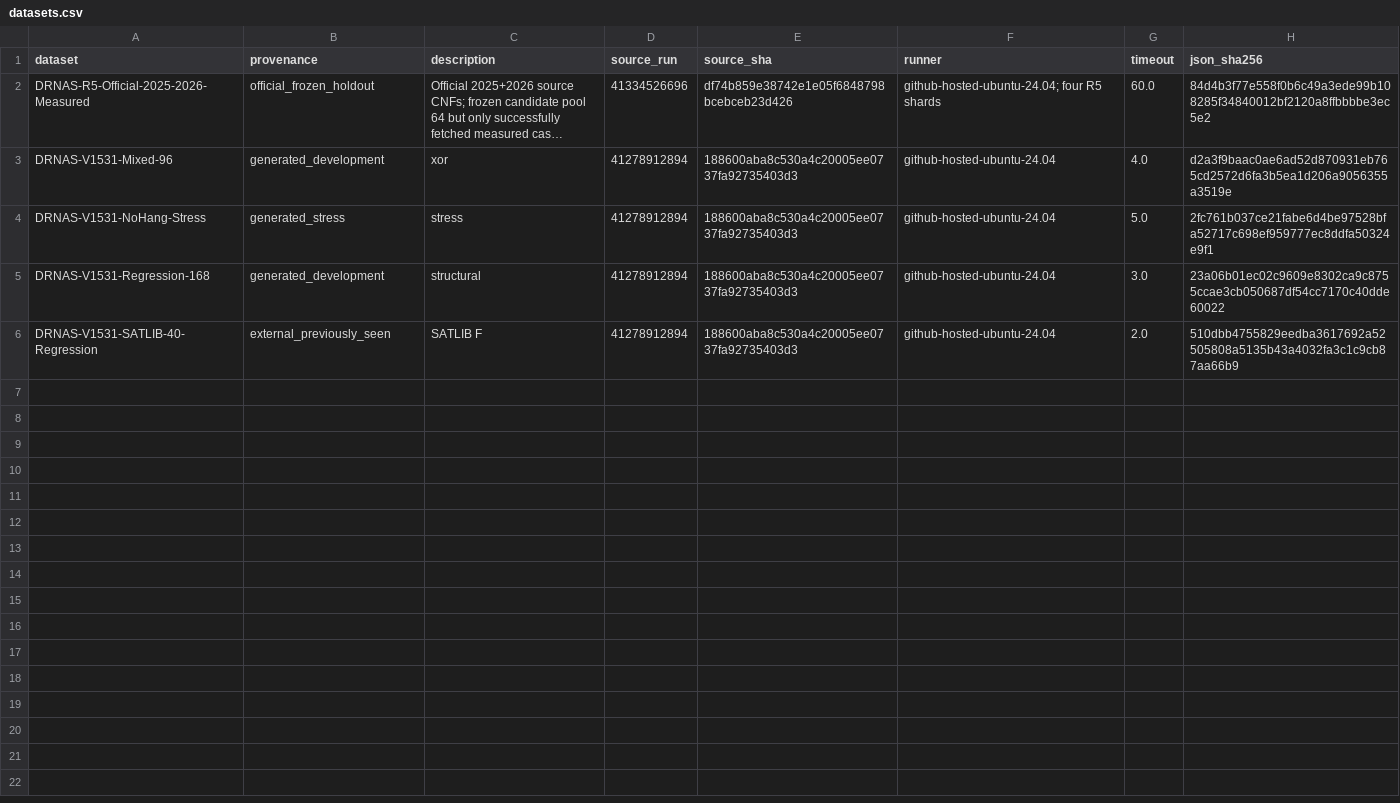
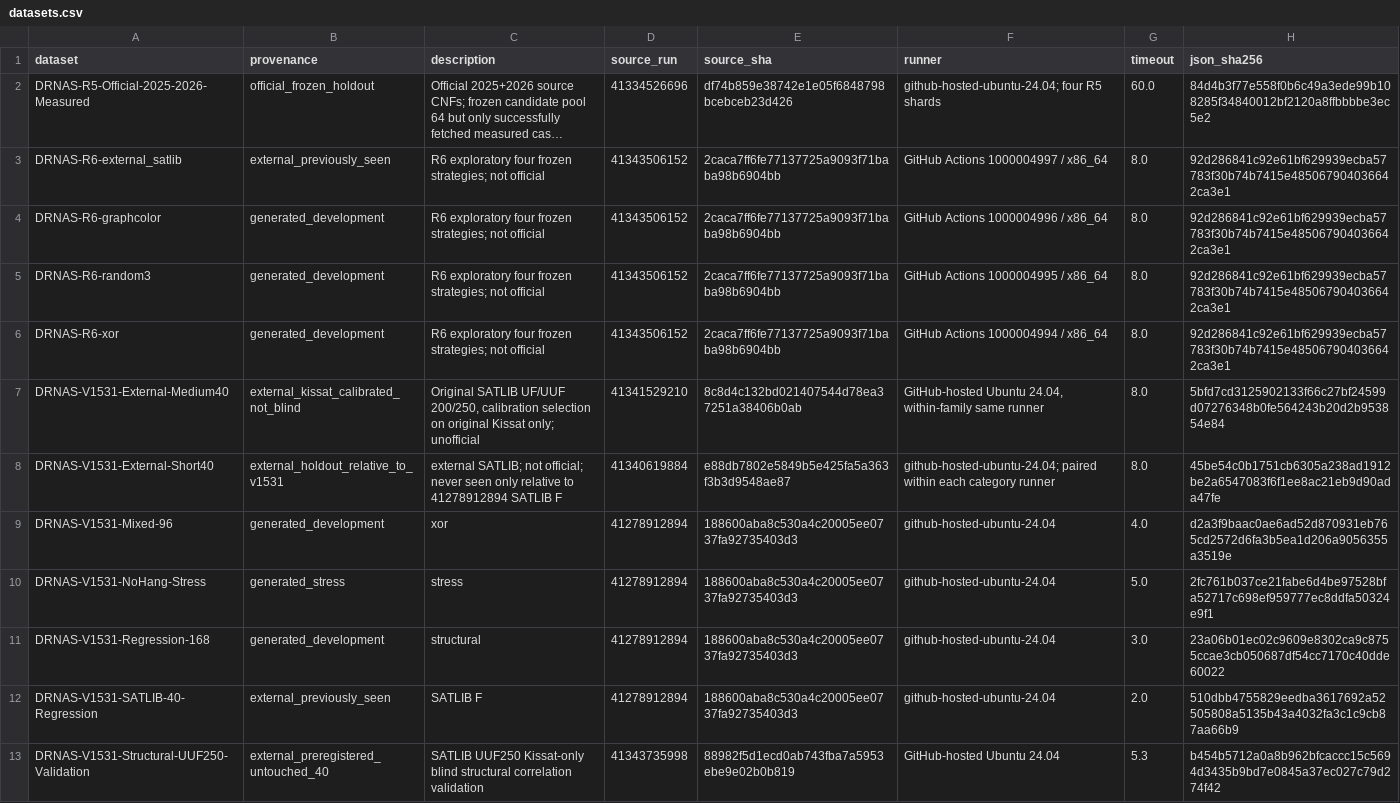
Before and after one commit to Frane12/AndroidGameTest, a CSV file: research/sat-analytics-data/current/datasets.csv, drawn as a sheet; long unchanged cells end in …; the diff names each change by its address in the sheet, - before the commit and + after, or states it on an @@ line.

```diff
--- a/research/sat-analytics-data/current/datasets.csv
+++ b/research/sat-analytics-data/current/datasets.csv
+row 3: DRNAS-R6-external_satlib | external_previously_seen | R6 exploratory four frozen strategies; not official | 41343506152 | 2caca7ff6fe77137725a9093f71baba98b6904bb | GitHub Actions 1000004997 / x86_64 | 8.0 | 92d286841c92e61bf629939ecba57783f30b74b7415e485067904036642ca3e1
+row 4: DRNAS-R6-graphcolor | generated_development | R6 exploratory four frozen strategies; not official | 41343506152 | 2caca7ff6fe77137725a9093f71baba98b6904bb | GitHub Actions 1000004996 / x86_64 | 8.0 | 92d286841c92e61bf629939ecba57783f30b74b7415e485067904036642ca3e1
+row 5: DRNAS-R6-random3 | generated_development | R6 exploratory four frozen strategies; not official | 41343506152 | 2caca7ff6fe77137725a9093f71baba98b6904bb | GitHub Actions 1000004995 / x86_64 | 8.0 | 92d286841c92e61bf629939ecba57783f30b74b7415e485067904036642ca3e1
+row 6: DRNAS-R6-xor | generated_development | R6 exploratory four frozen strategies; not official | 41343506152 | 2caca7ff6fe77137725a9093f71baba98b6904bb | GitHub Actions 1000004994 / x86_64 | 8.0 | 92d286841c92e61bf629939ecba57783f30b74b7415e485067904036642ca3e1
+row 7: DRNAS-V1531-External-Medium40 | external_kissat_calibrated_not_blind | Original SATLIB UF/UUF 200/250, calibration selection on original Kissat only; unofficial | 41341529210 | 8c8d4c132bd021407544d78ea37251a38406b0ab | GitHub-hosted Ubuntu 24.04, within-family same runner | 8.0 | 5bfd7cd3125902133f66c27bf24599d07276348b0fe564243b20d2b953854e84
+row 8: DRNAS-V1531-External-Short40 | external_holdout_relative_to_v1531 | external SATLIB; not official; never seen only relative to 41278912894 SATLIB F | 41340619884 | e88db7802e5849b5e425fa5a363f3b3d9548ae87 | github-hosted-ubuntu-24.04; paired within each category runner | 8.0 | 45be54c0b1751cb6305a238ad1912be2a6547083f6f1ee8ac21eb9d90ada47fe
+row 13: DRNAS-V1531-Structural-UUF250-Validation | external_preregistered_untouched_40 | SATLIB UUF250 Kissat-only blind structural correlation validation | 41343735998 | 88982f5d1ecd0ab743fba7a5953ebe9e02b0b819 | GitHub-hosted Ubuntu 24.04 | 5.3 | b454b5712a0a8b962bfcaccc15c5694d3435b9bd7e0845a37ec027c79d274f42
```
Also changed, not shown: research/sat-analytics-data/current/grouped.csv, 12 other files.
